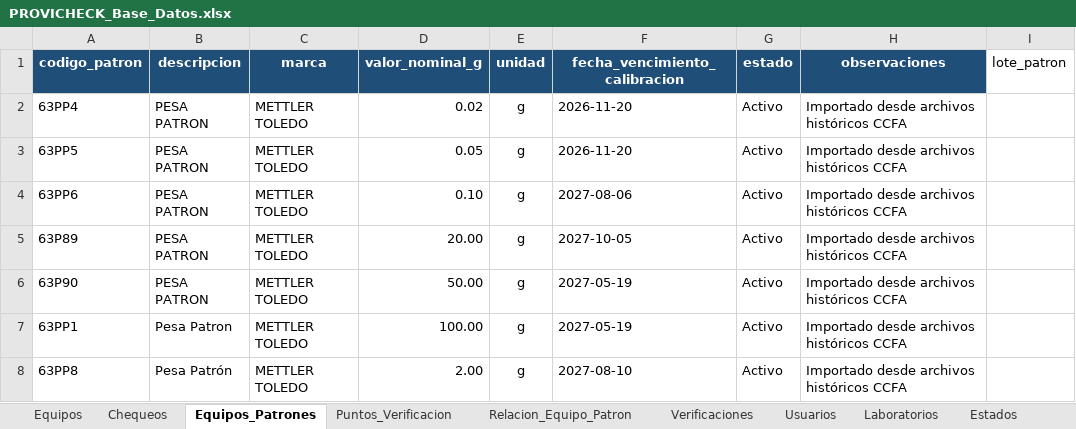
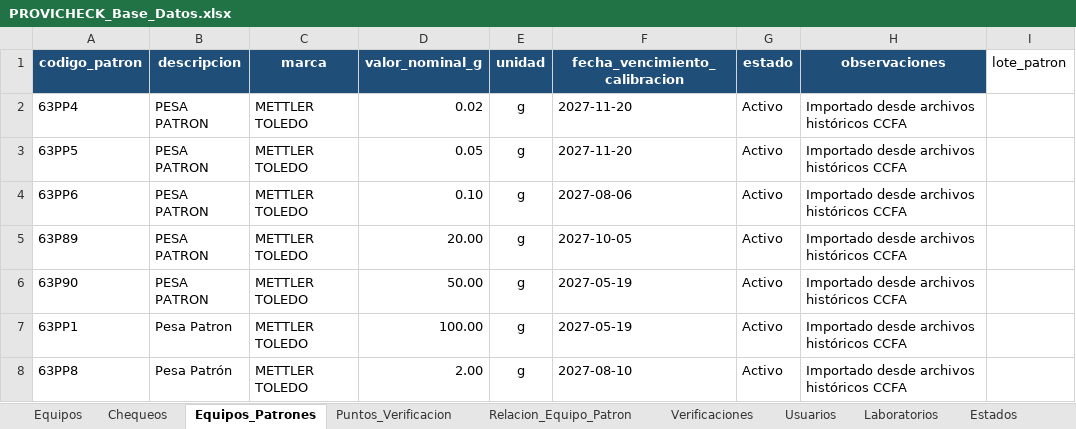
Before and after one commit to dfreyes0210/PROVICHECK-Enterprise, an Excel workbook: data/PROVICHECK_Base_Datos.xlsx, sheet Equipos_Patrones, drawn as a sheet; only a part is shown; values as stored, in another font and other column widths than the file's, no borders; table styles not drawn; the diff names each change by its address in the sheet, - before the commit and + after, or states it on an @@ line.

Commit message:
Actualización de fechas de vencimiento de patrones

```diff
--- a/data/PROVICHECK_Base_Datos.xlsx (sheet Equipos_Patrones)
+++ b/data/PROVICHECK_Base_Datos.xlsx (sheet Equipos_Patrones)
-F2:F3 (fecha_vencimiento_calibracion): 2026-11-20
+F2:F3 (fecha_vencimiento_calibracion): 2027-11-20
```
